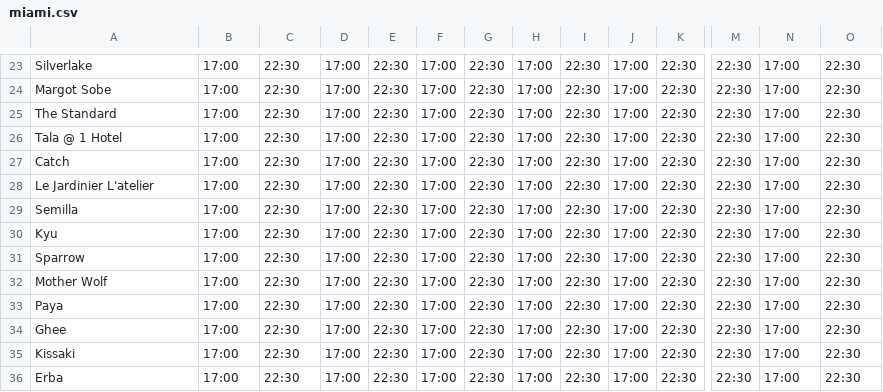
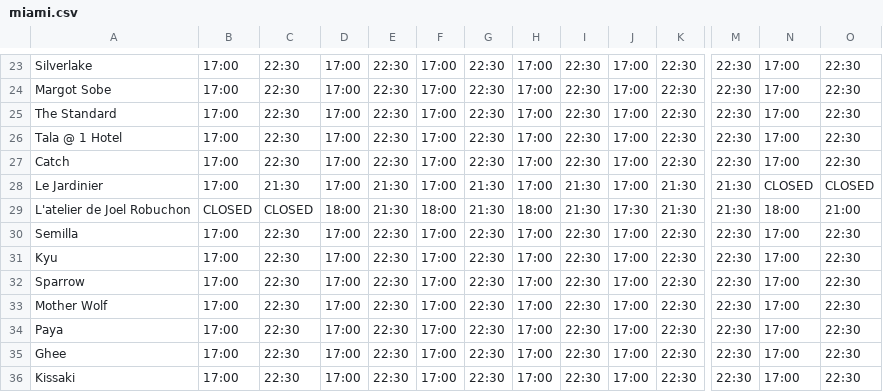
Before and after one commit to 0xNagato/php-advisor-engine, a CSV file: database/seeders/miami.csv, drawn as a sheet; only a part is shown, gaps mark what is left out; the shorter side is filled out with more unchanged rows; rows hold the shown columns only; the diff names each change by its address in the sheet, - before the commit and + after, or states it on an @@ line.

```diff
--- a/database/seeders/miami.csv
+++ b/database/seeders/miami.csv
-A28: Le Jardinier L'atelier
+A28: Le Jardinier
-C28: 22:30
+C28: 21:30
-E28: 22:30
+E28: 21:30
-G28: 22:30
+G28: 21:30
-I28: 22:30
+I28: 21:30
-K28: 22:30
+K28: 21:30
-M28: 22:30
+M28: 21:30
-N28: 17:00
+N28: CLOSED
-O28: 22:30
+O28: CLOSED
+row 29: L'atelier de Joel Robuchon | CLOSED | CLOSED | 18:00 | 21:30 | 18:00 | 21:30 | 18:00 | 21:30 | 17:30 | 21:30 | 21:30 | 18:00 | 21:00
```
Also changed, not shown: 16 other files.
